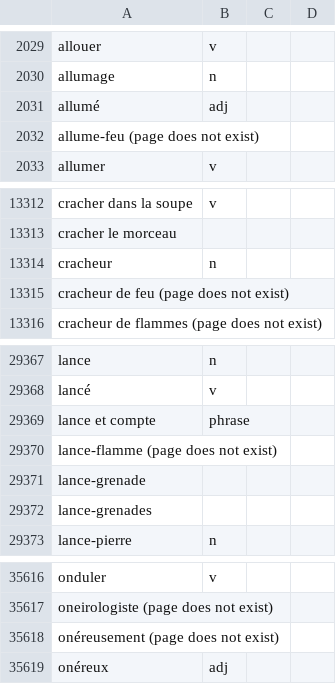
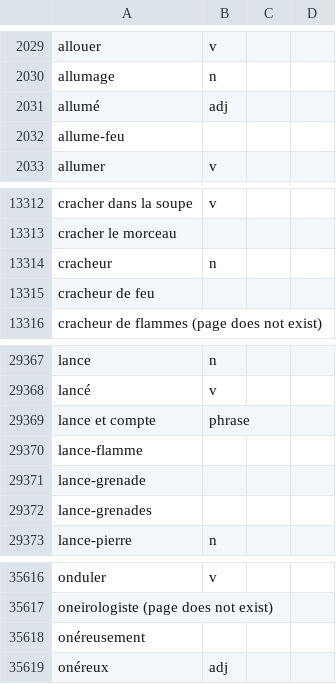
Before and after one commit to fogg4444/wiki_word_list_scraper, a CSV file: results/French_results.csv, drawn as a sheet; only a part is shown, gaps mark what is left out.

Commit message:
got new data, should be the latests

```diff
--- a/results/French_results.csv
+++ b/results/French_results.csv
@@ -2031,3 +2031,3 @@ allumage,n
 allumé,adj
-allume-feu (page does not exist),
+allume-feu,
 allumer,v
@@ -13314,3 +13314,3 @@ cracher le morceau,
 cracheur,n
-cracheur de feu (page does not exist),
+cracheur de feu,
 cracheur de flammes (page does not exist),
@@ -29369,3 +29369,3 @@ lancé,v
 lance et compte,phrase
-lance-flamme (page does not exist),
+lance-flamme,
 lance-grenade,
@@ -35617,3 +35617,3 @@ onduler,v
 oneirologiste (page does not exist),
-onéreusement (page does not exist),
+onéreusement,
 onéreux,adj
```
Also changed, not shown: results/German_results.csv, 4 other files.
